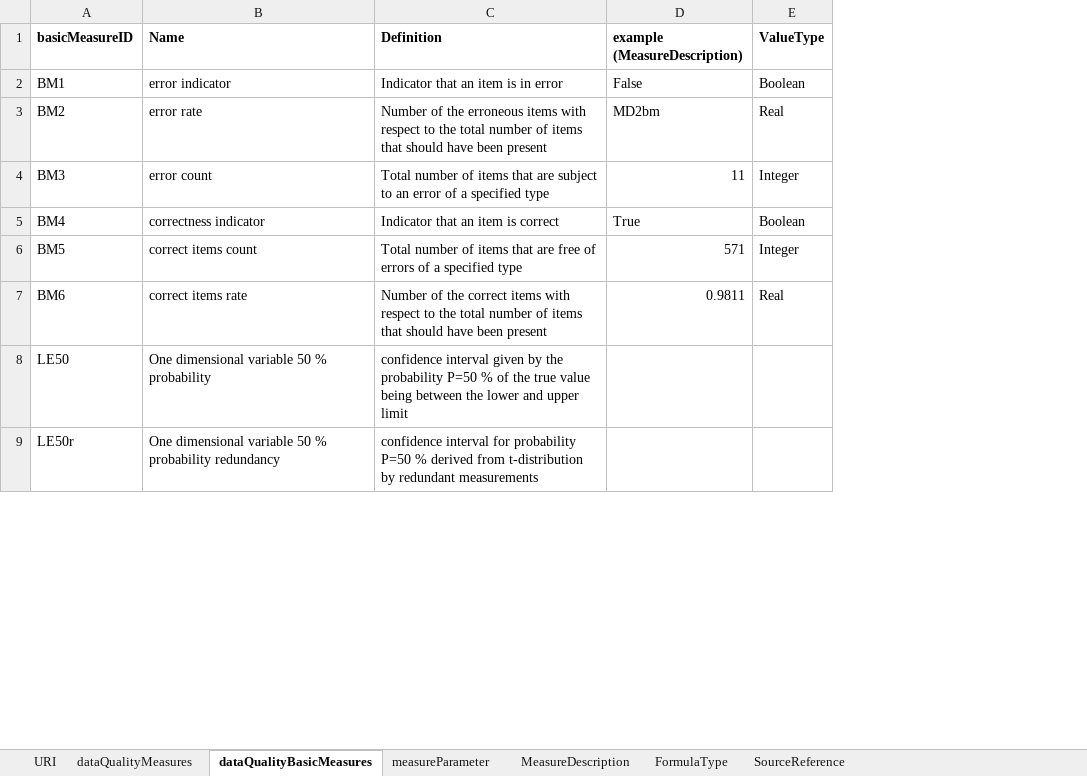
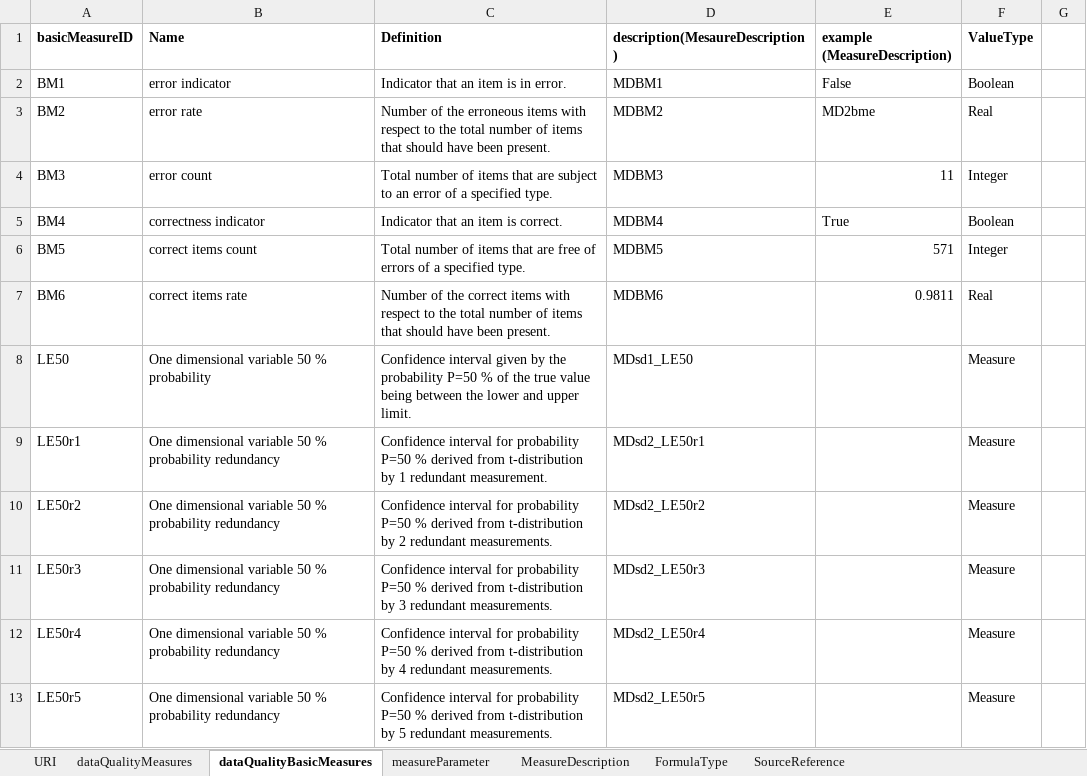
Before and after one commit to ogcincubator/iso19157-3-dqm-register, an Excel workbook: ISO19157-3/ISO19157-3_DQM.xlsx, sheet dataQualityBasicMeasures, drawn as a sheet; only a part is shown; values as stored, in another font and other column widths than the file's, no borders; addresses are those after the commit; the diff covers the shown part only; the diff names each change by its address in the sheet, - before the commit and + after, or states it on an @@ line.

```diff
--- a/ISO19157-3/ISO19157-3_DQM.xlsx (sheet dataQualityBasicMeasures)
+++ b/ISO19157-3/ISO19157-3_DQM.xlsx (sheet dataQualityBasicMeasures)
+column D (description(MesaureDescription)), rows 2-9: MDBM1 | MDBM2 | MDBM3 | MDBM4 | MDBM5 | MDBM6 | MDsd1_LE50 | MDsd2_LE50r1
+column G, empty
-C2 (Definition): Indicator that an item is in error
+C2 (Definition): Indicator that an item is in error.
-C3 (Definition): …have been present
+C3 (Definition): …have been present.
-E3 (example (MeasureDescription)): MD2bm
+E3 (example (MeasureDescription)): MD2bme
-C4 (Definition): …a specified type
+C4 (Definition): …a specified type.
-C5 (Definition): Indicator that an item is correct
+C5 (Definition): Indicator that an item is correct.
-C6 (Definition): …a specified type
+C6 (Definition): …a specified type.
-C7 (Definition): …have been present
+C7 (Definition): …have been present.
-C8 (Definition): confidence interval given by the probability P=50 % of the true value being between the lower and upper limit
+C8 (Definition): Confidence interval given by the probability P=50 % of the true value being between the lower and upper limit.
-F8:F9 (ValueType): (empty)
+F8:F9 (ValueType): Measure
-A9 (basicMeasureID): LE50r
+A9 (basicMeasureID): LE50r1
-C9 (Definition): confidence interval for probability P=50 % derived from t-distribution by redundant measurements
+C9 (Definition): Confidence interval for probability P=50 % derived from t-distribution by 1 redundant measurement.
+row 10: LE50r2 | One dimensional variable 50 % probability redundancy | Confidence interval for probability P=50 % derived from t-distribution by 2 redundant measurements. | MDsd2_LE50r2 |  | Measure
+row 11: LE50r3 | One dimensional variable 50 % probability redundancy | Confidence interval for probability P=50 % derived from t-distribution by 3 redundant measurements. | MDsd2_LE50r3 |  | Measure
+row 12: LE50r4 | One dimensional variable 50 % probability redundancy | Confidence interval for probability P=50 % derived from t-distribution by 4 redundant measurements. | MDsd2_LE50r4 |  | Measure
+row 13: LE50r5 | One dimensional variable 50 % probability redundancy | Confidence interval for probability P=50 % derived from t-distribution by 5 redundant measurements. | MDsd2_LE50r5 |  | Measure
```
Also changed, not shown: 35 added rows, 24 edited cells and cell formats elsewhere in this sheet, sheet FormulaType, sheet MeasureDescription, sheet dataQualityMeasures, sheet measureParameter, sheet SourceReference.
